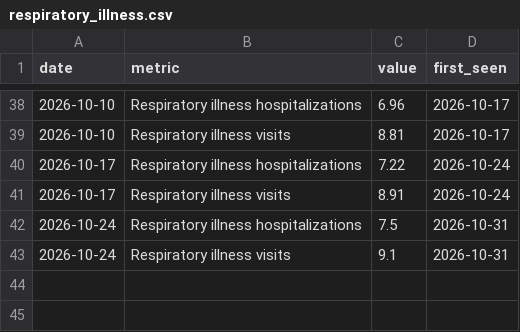
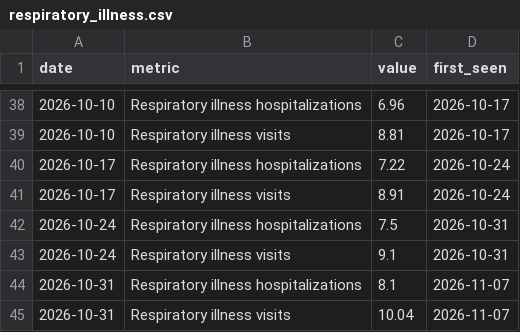
Before and after one commit to BetaNYC/q-map, a CSV file: data/archive/respiratory_illness.csv, drawn as a sheet; only a part is shown, gaps mark what is left out; the diff names each change by its address in the sheet, - before the commit and + after, or states it on an @@ line.

```diff
--- a/data/archive/respiratory_illness.csv
+++ b/data/archive/respiratory_illness.csv
+row 44: 2026-10-31 | Respiratory illness hospitalizations | 8.1 | 2026-11-07
+row 45: 2026-10-31 | Respiratory illness visits | 10.04 | 2026-11-07
```
